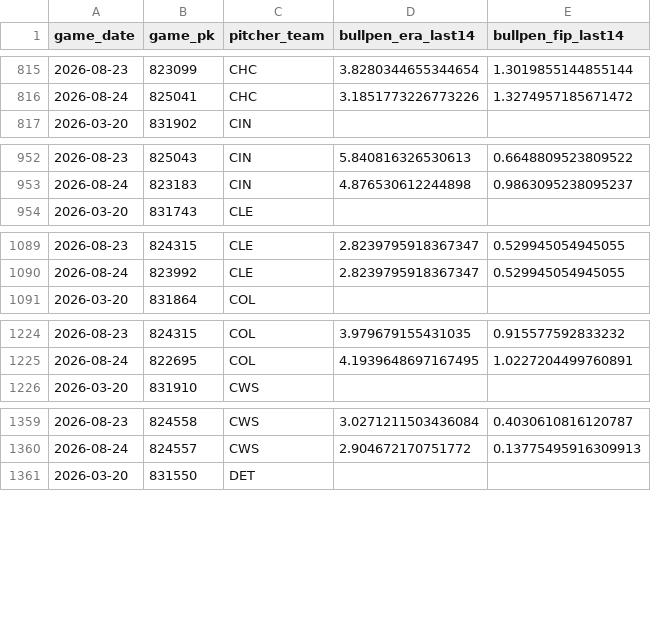
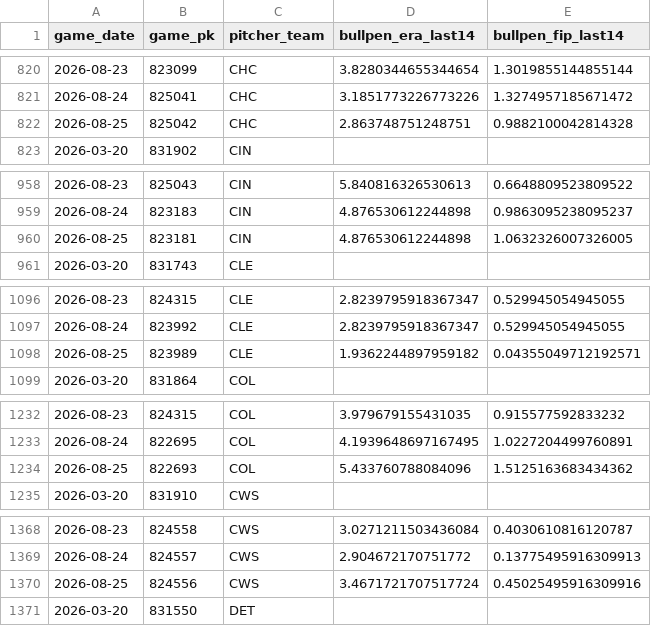
Before and after one commit to IanXiang587/Fantasy_Pitcher_Predictor, a CSV file: data/processed/bullpen_game_features.csv, drawn as a sheet; only a part is shown, gaps mark what is left out; the diff covers the shown part only; the diff names each change by its address in the sheet, - before the commit and + after, or states it on an @@ line.

```diff
--- a/data/processed/bullpen_game_features.csv
+++ b/data/processed/bullpen_game_features.csv
+row 822: 2026-08-25 | 825042 | CHC | 2.863748751248751 | 0.9882100042814328
+row 960: 2026-08-25 | 823181 | CIN | 4.876530612244898 | 1.0632326007326005
+row 1098: 2026-08-25 | 823989 | CLE | 1.9362244897959182 | 0.04355049712192571
+row 1234: 2026-08-25 | 822693 | COL | 5.433760788084096 | 1.5125163683434362
+row 1370: 2026-08-25 | 824556 | CWS | 3.4671721707517724 | 0.45025495916309916
```
Also changed, not shown: 25 added rows elsewhere in this file, data/processed/latest_predictions.csv, data/processed/pitching_targets.csv, 2 other files.
